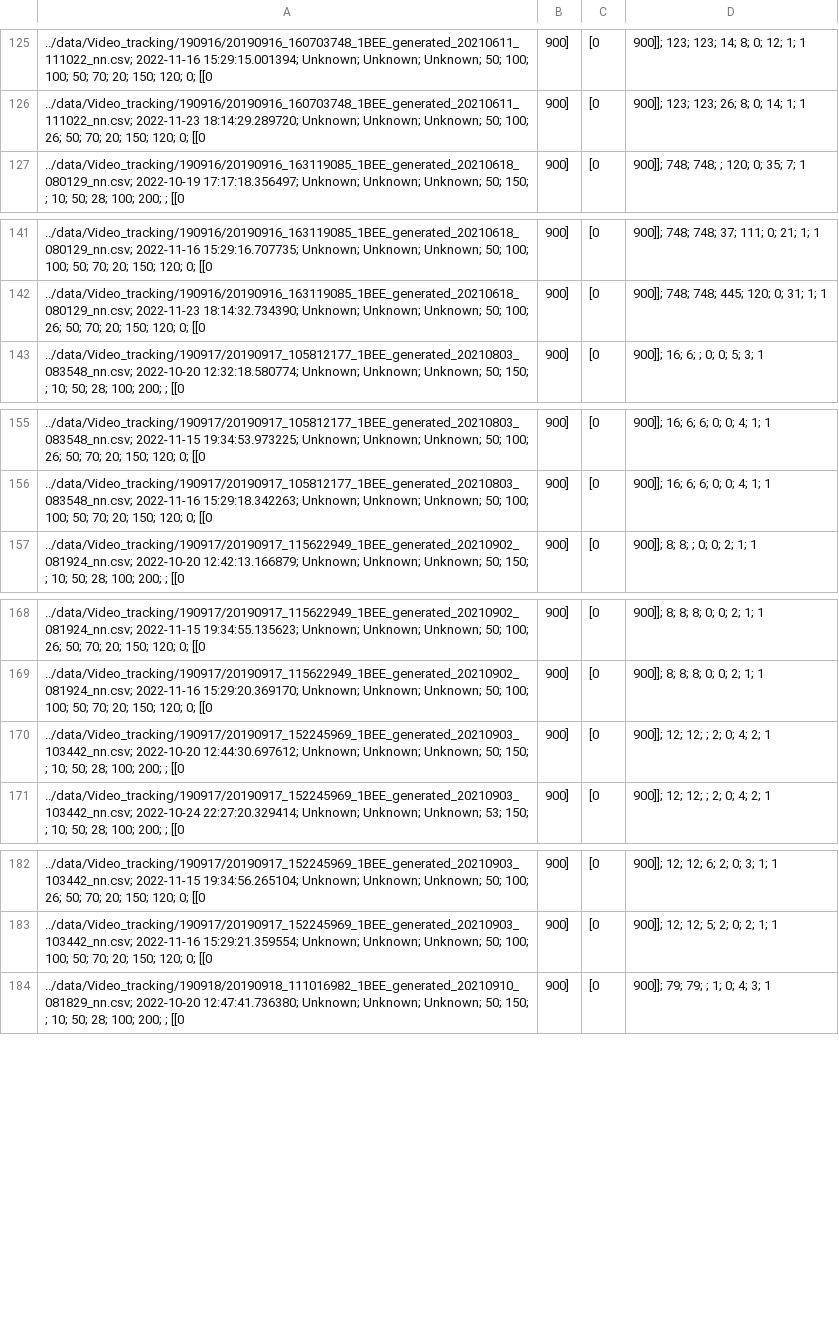
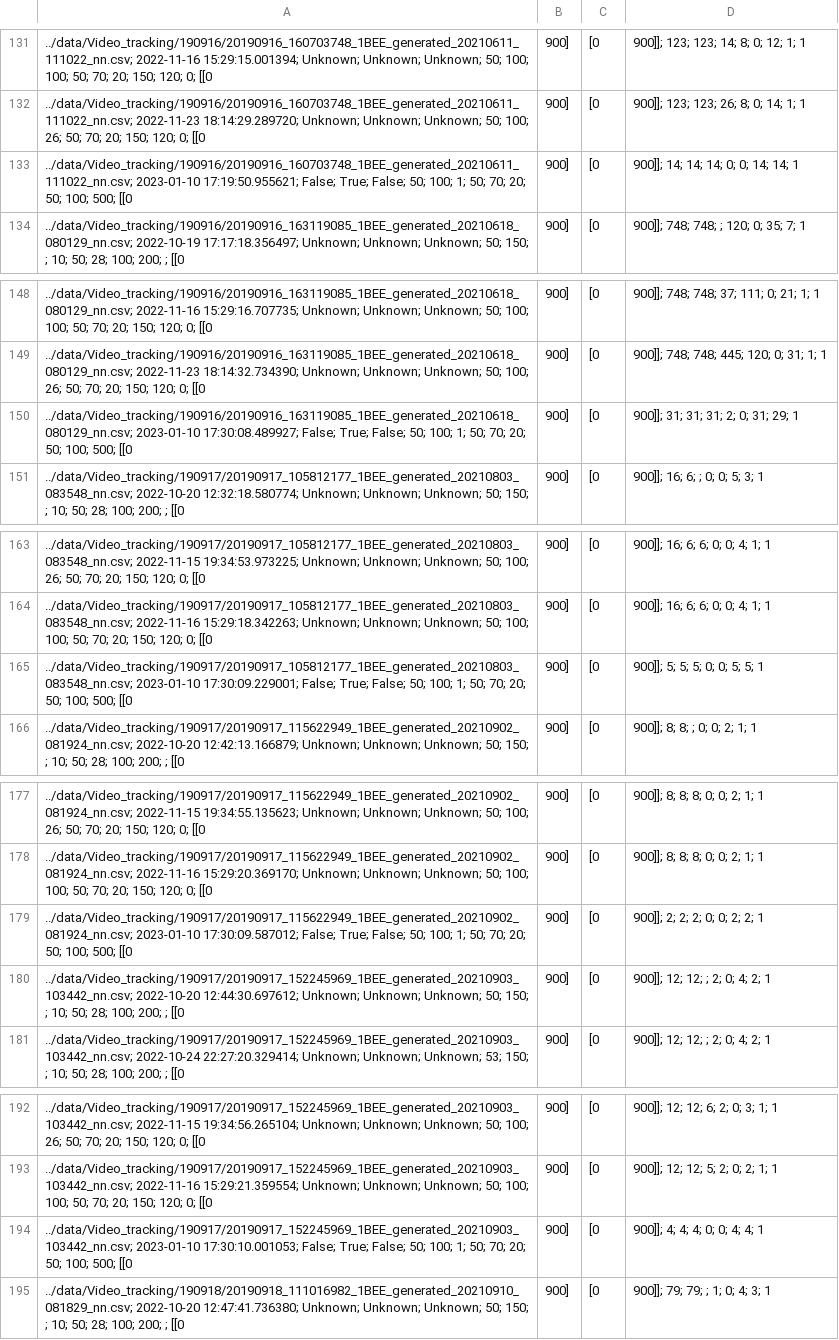
Before and after one commit to xhajnal/video_bees, a CSV file: output/results.csv, drawn as a sheet; only a part is shown, gaps mark what is left out; the diff covers the shown part only; the diff names each change by its address in the sheet, - before the commit and + after, or states it on an @@ line.

```diff
--- a/output/results.csv
+++ b/output/results.csv
+row 133: ../data/Video_tracking/190916/20190916_160703748_1BEE_generated_20210611_111022_nn.csv; 2023-01-10 17:19:50.955621; False; True; False; 50; 100; 1; 50; 70; 20; 50; 100; 500; [[0 | 900] | [0 | 900]]; 14; 14; 14; 0; 0; 14; 14; 1
+row 150: ../data/Video_tracking/190916/20190916_163119085_1BEE_generated_20210618_080129_nn.csv; 2023-01-10 17:30:08.489927; False; True; False; 50; 100; 1; 50; 70; 20; 50; 100; 500; [[0 | 900] | [0 | 900]]; 31; 31; 31; 2; 0; 31; 29; 1
+row 165: ../data/Video_tracking/190917/20190917_105812177_1BEE_generated_20210803_083548_nn.csv; 2023-01-10 17:30:09.229001; False; True; False; 50; 100; 1; 50; 70; 20; 50; 100; 500; [[0 | 900] | [0 | 900]]; 5; 5; 5; 0; 0; 5; 5; 1
+row 179: ../data/Video_tracking/190917/20190917_115622949_1BEE_generated_20210902_081924_nn.csv; 2023-01-10 17:30:09.587012; False; True; False; 50; 100; 1; 50; 70; 20; 50; 100; 500; [[0 | 900] | [0 | 900]]; 2; 2; 2; 0; 0; 2; 2; 1
+row 194: ../data/Video_tracking/190917/20190917_152245969_1BEE_generated_20210903_103442_nn.csv; 2023-01-10 17:30:10.001053; False; True; False; 50; 100; 1; 50; 70; 20; 50; 100; 500; [[0 | 900] | [0 | 900]]; 4; 4; 4; 0; 0; 4; 4; 1
```
Also changed, not shown: 21 added rows elsewhere in this file, 1 other file.
